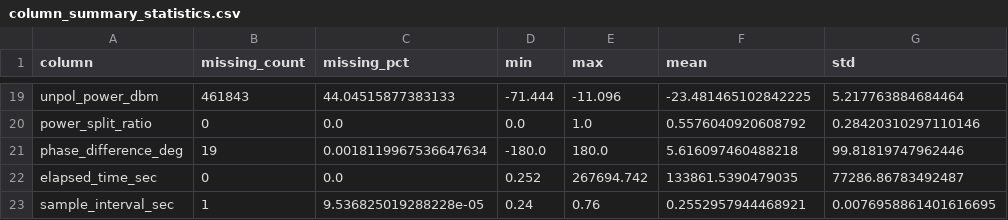
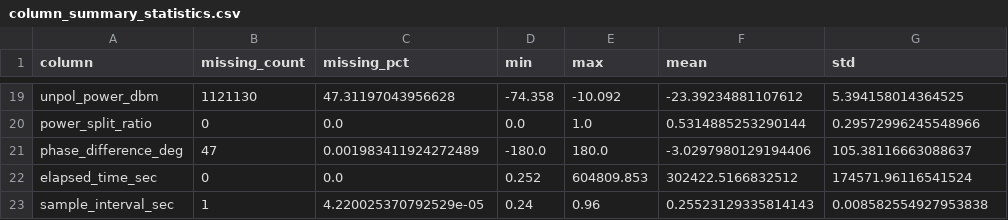
Before and after one commit to nafish08/polarization-analysis-with-realtime-dashboard, a CSV file: outputs/tables/column_summary_statistics.csv, drawn as a sheet; only a part is shown, gaps mark what is left out; the diff covers the shown part only; the diff names each change by its address in the sheet, - before the commit and + after, or states it on an @@ line.

```diff
--- a/outputs/tables/column_summary_statistics.csv
+++ b/outputs/tables/column_summary_statistics.csv
-B19 (missing_count): 461843
+B19 (missing_count): 1121130
-C19 (missing_pct): 44.04515877383133
+C19 (missing_pct): 47.31197043956628
-D19 (min): -71.444
+D19 (min): -74.358
-E19 (max): -11.096
+E19 (max): -10.092
-F19 (mean): -23.481465102842225
+F19 (mean): -23.39234881107612
-G19 (std): 5.217763884684464
+G19 (std): 5.394158014364525
-F20 (mean): 0.5576040920608792
+F20 (mean): 0.5314885253290144
-G20 (std): 0.28420310297110146
+G20 (std): 0.29572996245548966
-B21 (missing_count): 19
+B21 (missing_count): 47
-C21 (missing_pct): 0.0018119967536647634
+C21 (missing_pct): 0.001983411924272489
-F21 (mean): 5.616097460488218
+F21 (mean): -3.0297980129194406
-G21 (std): 99.81819747962446
+G21 (std): 105.38116663088637
-E22 (max): 267694.742
+E22 (max): 604809.853
-F22 (mean): 133861.5390479035
+F22 (mean): 302422.5166832512
-G22 (std): 77286.86783492487
+G22 (std): 174571.96116541524
-C23 (missing_pct): 9.536825019288228e-05
+C23 (missing_pct): 4.220025370792529e-05
-E23 (max): 0.76
+E23 (max): 0.96
-F23 (mean): 0.2552957944468921
+F23 (mean): 0.25523129335814143
-G23 (std): 0.0076958861401616695
+G23 (std): 0.008582554927953838
```
Also changed, not shown: 59 edited cells elsewhere in this file, data/external/sunrise_sunset.csv, data/external/weather_surface_pressure.csv, 19 other files.
